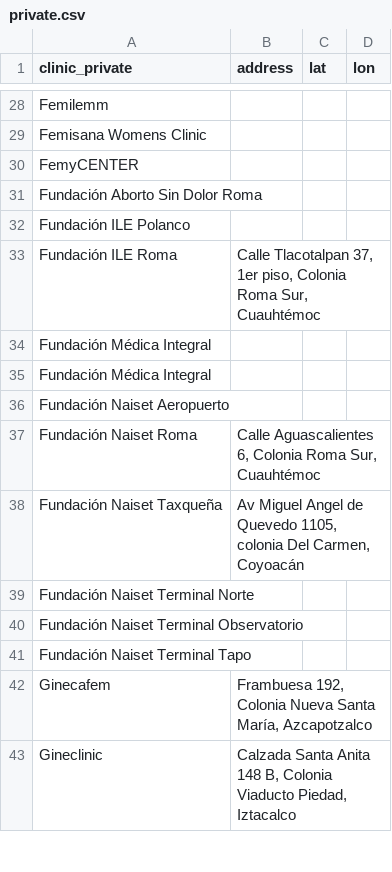
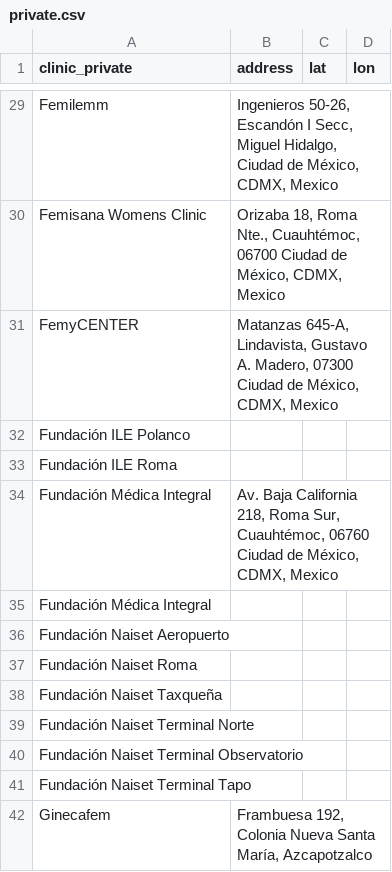
Before and after one commit to j221-dataviz/yuri-avila, a CSV file: data/private.csv, drawn as a sheet; only a part is shown, gaps mark what is left out; the shorter side is filled out with more unchanged rows; removed rows and columns are numbered as before the commit, all else as after; the diff covers the shown part only; the diff names each change by its address in the sheet, - before the commit and + after, or states it on an @@ line.

```diff
--- a/data/private.csv
+++ b/data/private.csv
-B29 (address): (empty)
+B29 (address): Ingenieros 50-26, Escandón I Secc, Miguel Hidalgo, Ciudad de México, CDMX, Mexico
-B30 (address): (empty)
+B30 (address): Orizaba 18, Roma Nte., Cuauhtémoc, 06700 Ciudad de México, CDMX, Mexico
-B31 (address): (empty)
+B31 (address): Matanzas 645-A, Lindavista, Gustavo A. Madero, 07300 Ciudad de México, CDMX, Mexico
-row 31: Fundación Aborto Sin Dolor Roma
-B33 (address): Calle Tlacotalpan 37, 1er piso, Colonia Roma Sur, Cuauhtémoc
+B33 (address): (empty)
-B34 (address): (empty)
+B34 (address): Av. Baja California 218, Roma Sur, Cuauhtémoc, 06760 Ciudad de México, CDMX, Mexico
-B37 (address): Calle Aguascalientes 6, Colonia Roma Sur, Cuauhtémoc
+B37 (address): (empty)
-B38 (address): Av Miguel Angel de Quevedo 1105, colonia Del Carmen, Coyoacán
+B38 (address): (empty)
```
Also changed, not shown: 4 added rows, 2 removed rows and 32 edited cells elsewhere in this file, data/public.csv, 6 other files.
